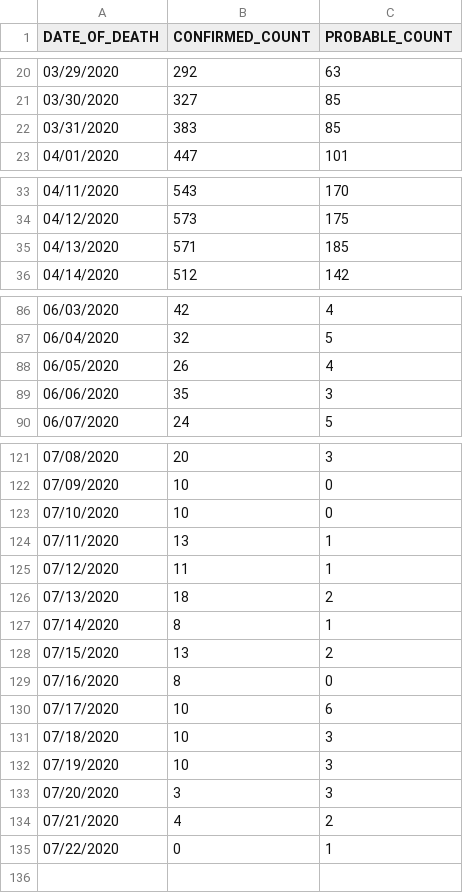
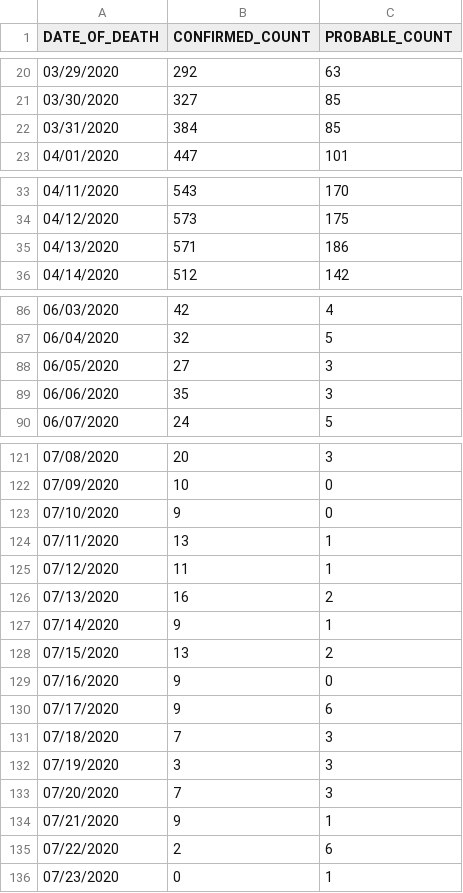
Before and after one commit to mathewsanders/Covid-19-Playground, a CSV file: covid-19.playground/Resources/fatality-data.csv, drawn as a sheet; only a part is shown, gaps mark what is left out; the diff covers the shown part only.

```diff
--- a/covid-19.playground/Resources/fatality-data.csv
+++ b/covid-19.playground/Resources/fatality-data.csv
@@ -21,3 +21,3 @@ DATE_OF_DEATH,CONFIRMED_COUNT,PROBABLE_COUNT
 03/30/2020,327,85
-03/31/2020,383,85
+03/31/2020,384,85
 04/01/2020,447,101
@@ -34,3 +34,3 @@ DATE_OF_DEATH,CONFIRMED_COUNT,PROBABLE_COUNT
 04/12/2020,573,175
-04/13/2020,571,185
+04/13/2020,571,186
 04/14/2020,512,142
@@ -87,3 +87,3 @@ DATE_OF_DEATH,CONFIRMED_COUNT,PROBABLE_COUNT
 06/04/2020,32,5
-06/05/2020,26,4
+06/05/2020,27,3
 06/06/2020,35,3
@@ -122,14 +122,15 @@ DATE_OF_DEATH,CONFIRMED_COUNT,PROBABLE_COUNT
 07/09/2020,10,0
-07/10/2020,10,0
+07/10/2020,9,0
 07/11/2020,13,1
 07/12/2020,11,1
-07/13/2020,18,2
-07/14/2020,8,1
+07/13/2020,16,2
+07/14/2020,9,1
 07/15/2020,13,2
-07/16/2020,8,0
-07/17/2020,10,6
-07/18/2020,10,3
-07/19/2020,10,3
-07/20/2020,3,3
-07/21/2020,4,2
-07/22/2020,0,1
+07/16/2020,9,0
+07/17/2020,9,6
+07/18/2020,7,3
+07/19/2020,3,3
+07/20/2020,7,3
+07/21/2020,9,1
+07/22/2020,2,6
+07/23/2020,0,1
```
Also changed, not shown: 1 edited cell elsewhere in this file, covid-19.playground/Resources/hospitalization-data.csv.
